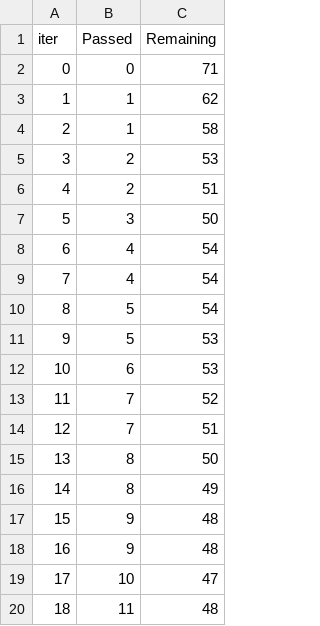
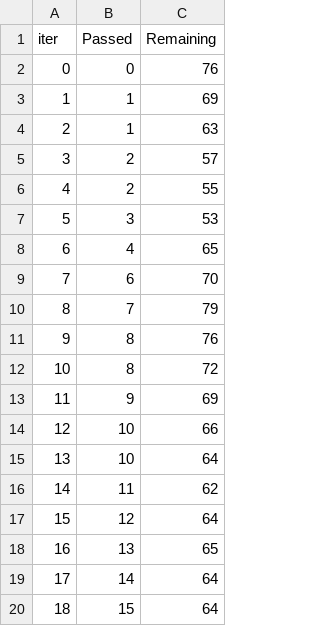
Before and after one commit to PiyushAgarwalcs/Data_Science_Project, a TSV file: catboost_info/time_left.tsv, drawn as a sheet; only a part is shown; the diff covers the shown part only.

```diff
--- a/catboost_info/time_left.tsv
+++ b/catboost_info/time_left.tsv
@@ -1,20 +1,20 @@
 iter	Passed	Remaining
-0	0	71
-1	1	62
-2	1	58
-3	2	53
-4	2	51
-5	3	50
-6	4	54
-7	4	54
-8	5	54
-9	5	53
-10	6	53
-11	7	52
-12	7	51
-13	8	50
-14	8	49
-15	9	48
-16	9	48
-17	10	47
-18	11	48
+0	0	76
+1	1	69
+2	1	63
+3	2	57
+4	2	55
+5	3	53
+6	4	65
+7	6	70
+8	7	79
+9	8	76
+10	8	72
+11	9	69
+12	10	66
+13	10	64
+14	11	62
+15	12	64
+16	13	65
+17	14	64
+18	15	64
```
Also changed, not shown: 135 edited cells elsewhere in this file, 28 other files.
